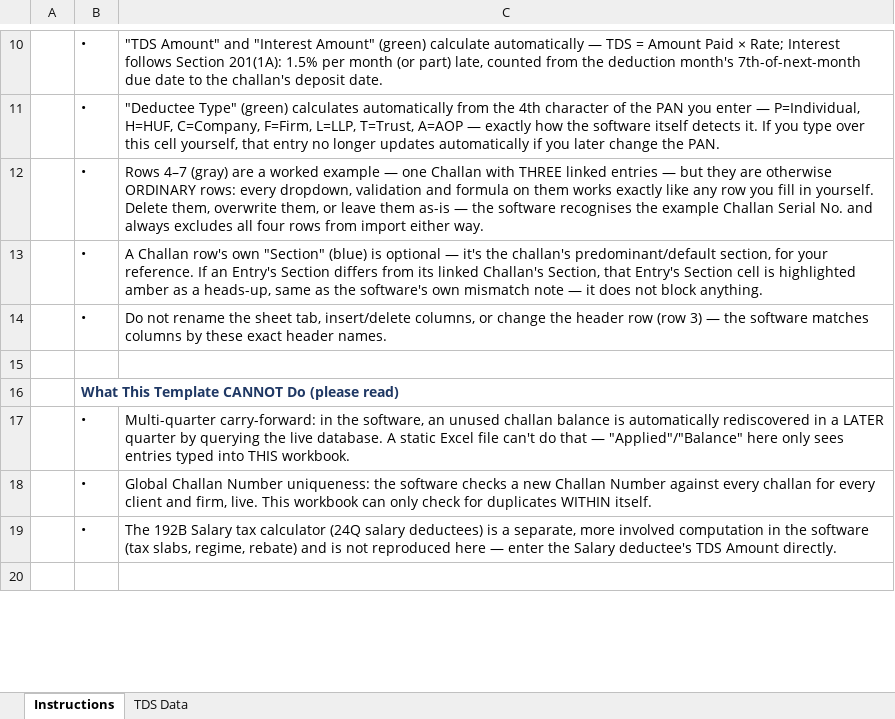
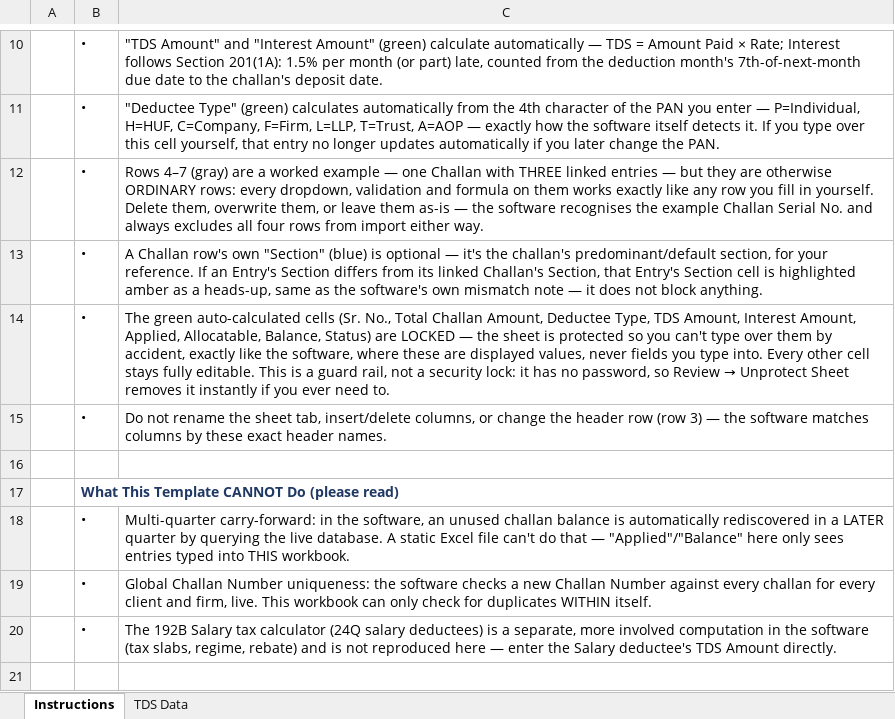
Before and after one commit to KunalDesaiVJD/caflow-core-ui, an Excel workbook: public/templates/TDS_Data_Entry_Simple_Template.xlsx, sheet Instructions, drawn as a sheet; only a part is shown, gaps mark what is left out; values as stored, in another font and other column widths than the file's, no borders; the diff names each change by its address in the sheet, - before the commit and + after, or states it on an @@ line.

```diff
--- a/public/templates/TDS_Data_Entry_Simple_Template.xlsx (sheet Instructions)
+++ b/public/templates/TDS_Data_Entry_Simple_Template.xlsx (sheet Instructions)
+row 14:  | • | The green auto-calculated cells (Sr. No., Total Challan Amount, Deductee Type, TDS Amount, Interest Amount, Applied, Allocatable, Balance, Status) are LOCKED — the sheet is protected so you can't type over them by accident, exactly like the software, where these are displayed values, never fields you type into. Every other cell stays fully editable. This is a guard rail, not a security lock: it has no password, so Review → Unprotect Sheet removes it instantly if you ever need to.
```
Also changed, not shown: sheet TDS Data.
